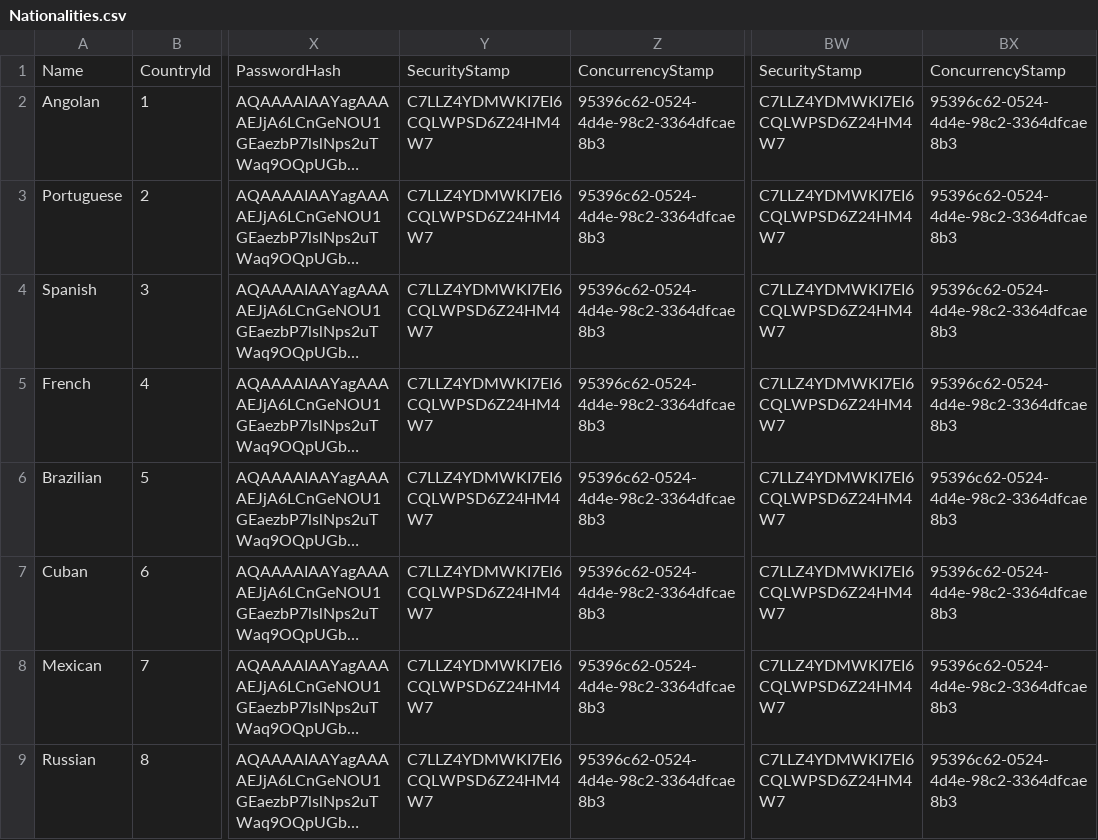
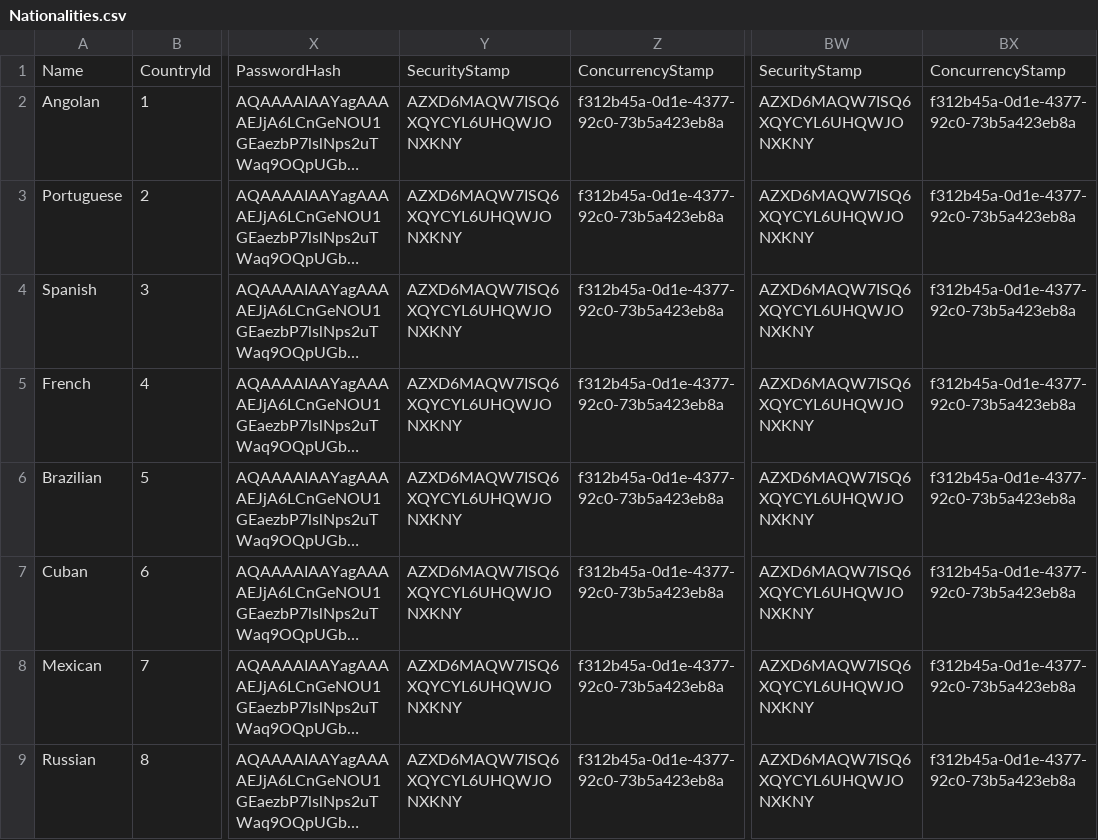
Before and after one commit to NunoVilhenaSantos/SchoolProject, a CSV file: SchoolProject.Web/Data/Csv/Nationalities.csv, drawn as a sheet; only a part is shown, gaps mark what is left out; long unchanged cells end in …; the diff names each change by its address in the sheet, - before the commit and + after, or states it on an @@ line.

```diff
--- a/SchoolProject.Web/Data/Csv/Nationalities.csv
+++ b/SchoolProject.Web/Data/Csv/Nationalities.csv
-Y2:Y9: C7LLZ4YDMWKI7EI6CQLWPSD6Z24HM4W7
+Y2:Y9: AZXD6MAQW7ISQ6XQYCYL6UHQWJONXKNY
-Z2:Z9: 95396c62-0524-4d4e-98c2-3364dfcae8b3
+Z2:Z9: f312b45a-0d1e-4377-92c0-73b5a423eb8a
-BW2:BW9: C7LLZ4YDMWKI7EI6CQLWPSD6Z24HM4W7
+BW2:BW9: AZXD6MAQW7ISQ6XQYCYL6UHQWJONXKNY
-BX2:BX9: 95396c62-0524-4d4e-98c2-3364dfcae8b3
+BX2:BX9: f312b45a-0d1e-4377-92c0-73b5a423eb8a
```
Also changed, not shown: SchoolProject.Web/Data/Csv/Cities.csv, SchoolProject.Web/Data/Csv/Countries.csv, 32 other files.
